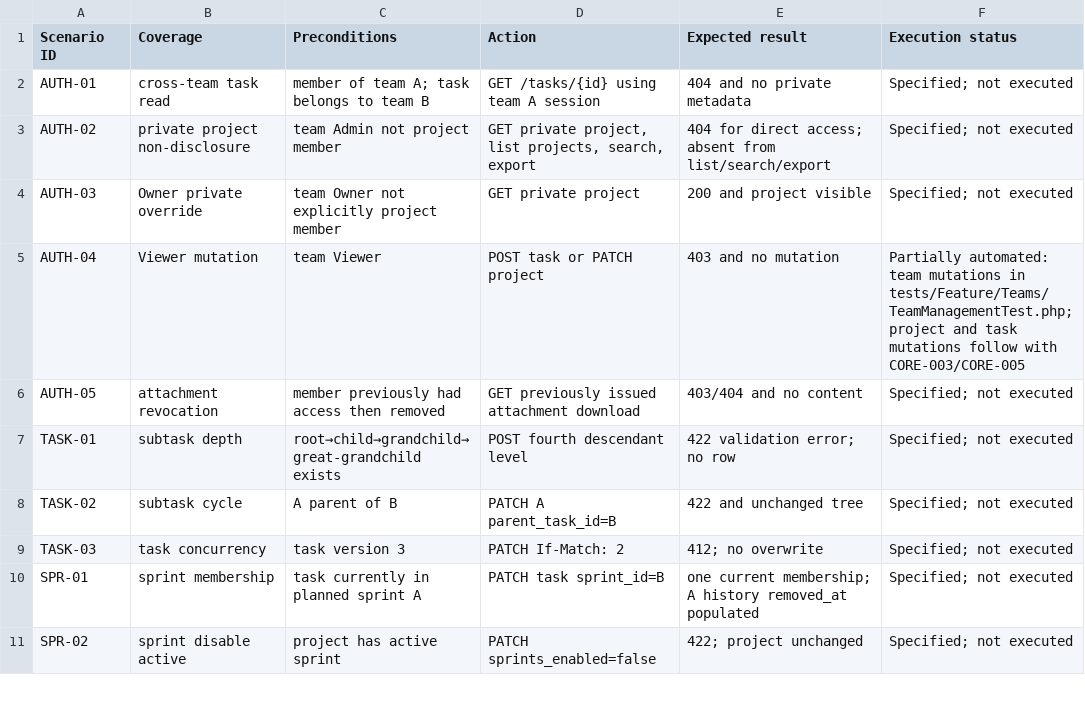
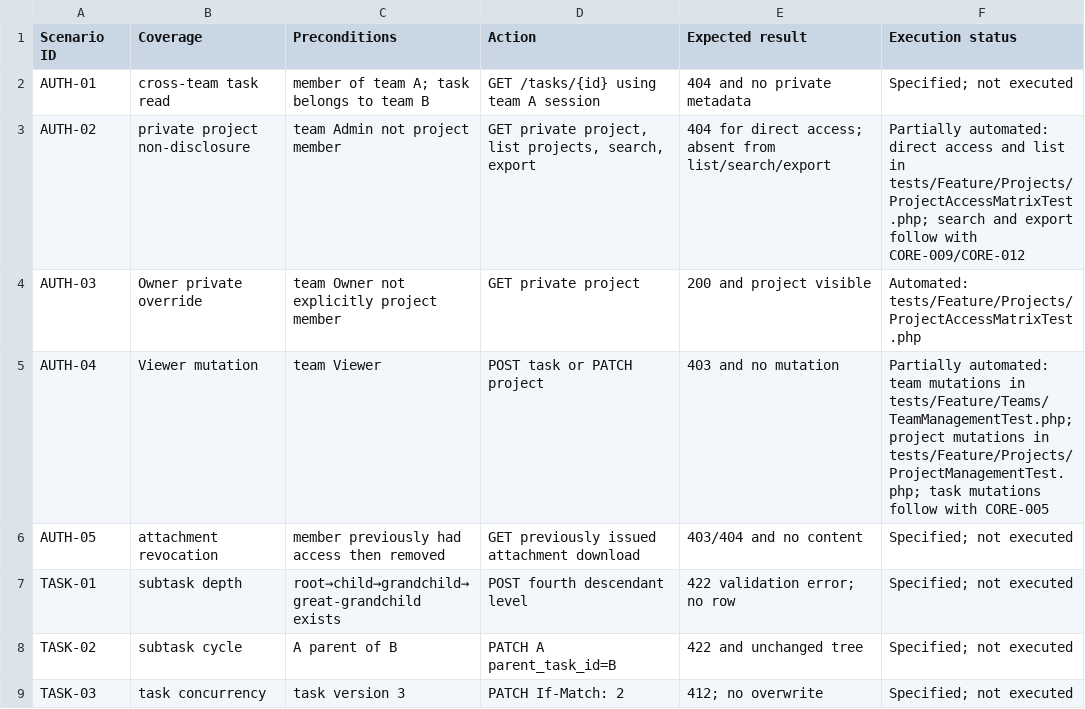
Before and after one commit to devOMAR-2/SN3, a CSV file: docs/ACCEPTANCE_SCENARIOS.csv, drawn as a sheet; only a part is shown; the shorter side is filled out with more unchanged rows.

```diff
--- a/docs/ACCEPTANCE_SCENARIOS.csv
+++ b/docs/ACCEPTANCE_SCENARIOS.csv
@@ -2,5 +2,5 @@ Scenario ID,Coverage,Preconditions,Action,Expected result,Execution status
 AUTH-01,cross-team task read,member of team A; task belongs to team B,GET /tasks/{id} using team A session,404 and no private metadata,Specified; not executed
-AUTH-02,private project non-disclosure,team Admin not project member,"GET private project, list projects, search, export",404 for direct access; absent from list/search/export,Specified; not executed
-AUTH-03,Owner private override,team Owner not explicitly project member,GET private project,200 and project visible,Specified; not executed
-AUTH-04,Viewer mutation,team Viewer,POST task or PATCH project,403 and no mutation,"Partially automated: team mutations in tests/Feature/Teams/TeamManagementTest.php; project and task mutations follow with CORE-003/CORE-005"
+AUTH-02,private project non-disclosure,team Admin not project member,"GET private project, list projects, search, export",404 for direct access; absent from list/search/export,"Partially automated: direct access and list in tests/Feature/Projects/ProjectAccessMatrixTest.php; search and export follow with CORE-009/CORE-012"
+AUTH-03,Owner private override,team Owner not explicitly project member,GET private project,200 and project visible,"Automated: tests/Feature/Projects/ProjectAccessMatrixTest.php"
+AUTH-04,Viewer mutation,team Viewer,POST task or PATCH project,403 and no mutation,"Partially automated: team mutations in tests/Feature/Teams/TeamManagementTest.php; project mutations in tests/Feature/Projects/ProjectManagementTest.php; task mutations follow with CORE-005"
 AUTH-05,attachment revocation,member previously had access then removed,GET previously issued attachment download,403/404 and no content,Specified; not executed
```
Also changed, not shown: docs/TRACEABILITY.csv, 3 other files.
